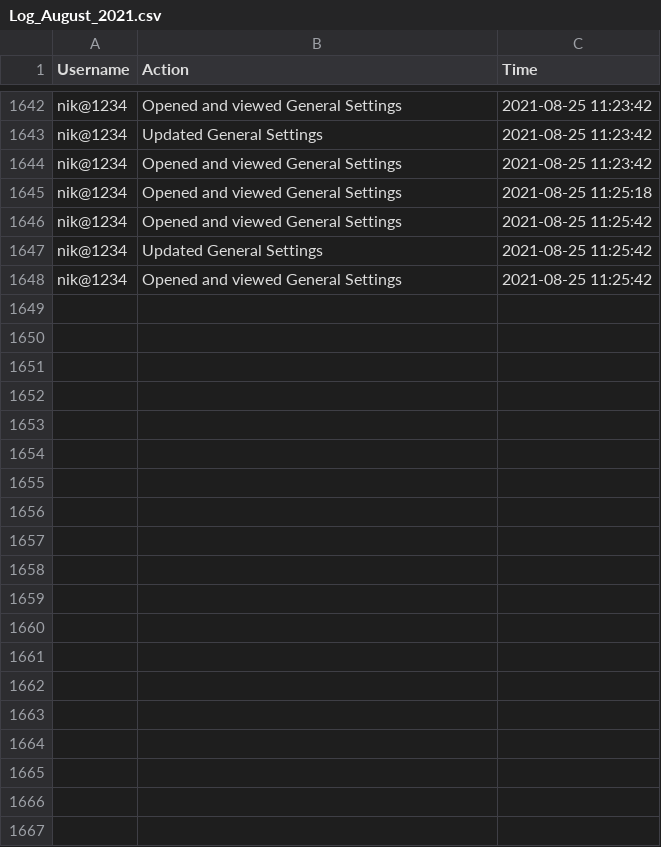
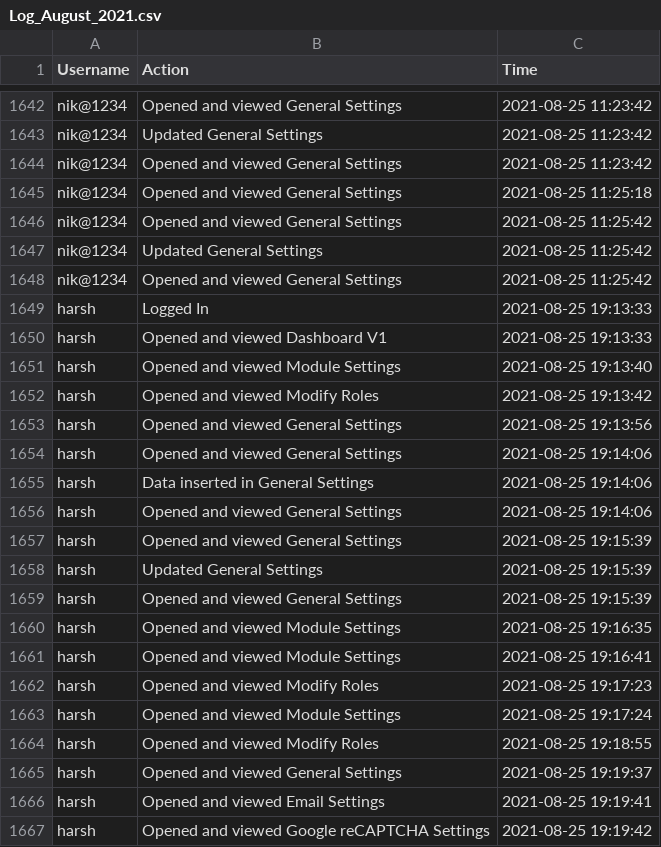
Before and after one commit to nikhil73533/Internship-project, a CSV file: Internship_Project/Log_August_2021.csv, drawn as a sheet; only a part is shown, gaps mark what is left out; the diff covers the shown part only.

```diff
--- a/Internship_Project/Log_August_2021.csv
+++ b/Internship_Project/Log_August_2021.csv
@@ -1648 +1648,20 @@ nik@1234,Updated General Settings,2021-08-25 11:25:42
 nik@1234,Opened and viewed General Settings,2021-08-25 11:25:42
+harsh,Logged In,2021-08-25 19:13:33
+harsh,Opened and viewed Dashboard V1,2021-08-25 19:13:33
+harsh,Opened and viewed Module Settings,2021-08-25 19:13:40
+harsh,Opened and viewed Modify Roles,2021-08-25 19:13:42
+harsh,Opened and viewed General Settings,2021-08-25 19:13:56
+harsh,Opened and viewed General Settings,2021-08-25 19:14:06
+harsh,Data inserted in General Settings,2021-08-25 19:14:06
+harsh,Opened and viewed General Settings,2021-08-25 19:14:06
+harsh,Opened and viewed General Settings,2021-08-25 19:15:39
+harsh,Updated General Settings,2021-08-25 19:15:39
+harsh,Opened and viewed General Settings,2021-08-25 19:15:39
+harsh,Opened and viewed Module Settings,2021-08-25 19:16:35
+harsh,Opened and viewed Module Settings,2021-08-25 19:16:41
+harsh,Opened and viewed Modify Roles,2021-08-25 19:17:23
+harsh,Opened and viewed Module Settings,2021-08-25 19:17:24
+harsh,Opened and viewed Modify Roles,2021-08-25 19:18:55
+harsh,Opened and viewed General Settings,2021-08-25 19:19:37
+harsh,Opened and viewed Email Settings,2021-08-25 19:19:41
+harsh,Opened and viewed Google reCAPTCHA Settings,2021-08-25 19:19:42
```
Also changed, not shown: 14 added rows elsewhere in this file, 5 other files.
